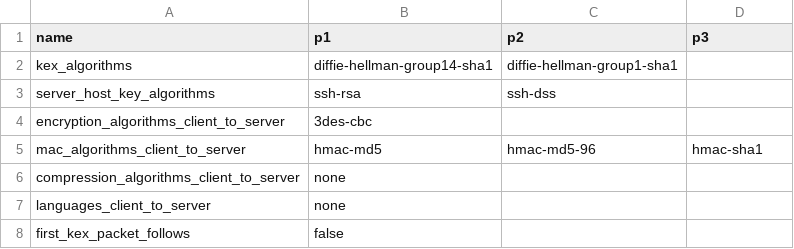
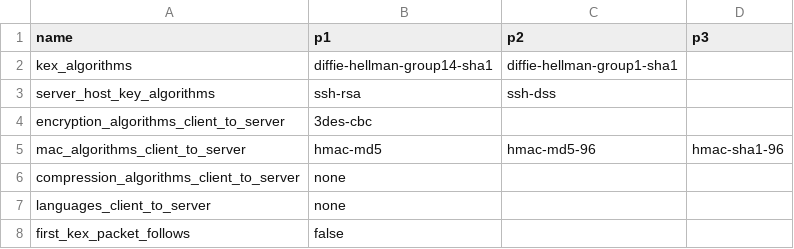
Before and after one commit to KentaYoshii/BigDawsSSH, a CSV file: data/namelist/client3.csv, drawn as a sheet.

```diff
--- a/data/namelist/client3.csv
+++ b/data/namelist/client3.csv
@@ -4,3 +4,3 @@ server_host_key_algorithms,ssh-rsa,ssh-dss,
 encryption_algorithms_client_to_server,3des-cbc,,
-mac_algorithms_client_to_server,hmac-md5,hmac-md5-96,hmac-sha1
+mac_algorithms_client_to_server,hmac-md5,hmac-md5-96,hmac-sha1-96
 compression_algorithms_client_to_server,none,,
```
Also changed, not shown: data/namelist/server.csv, 4 other files.
